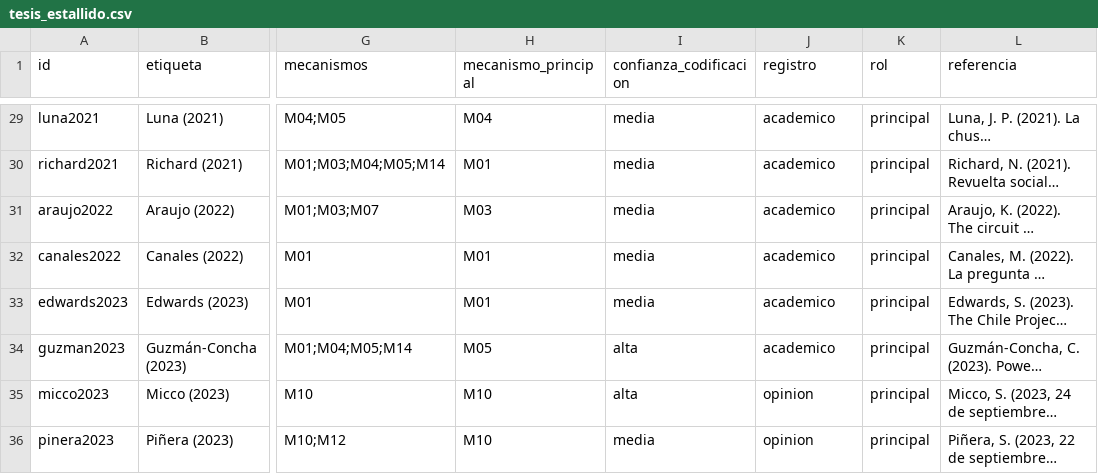
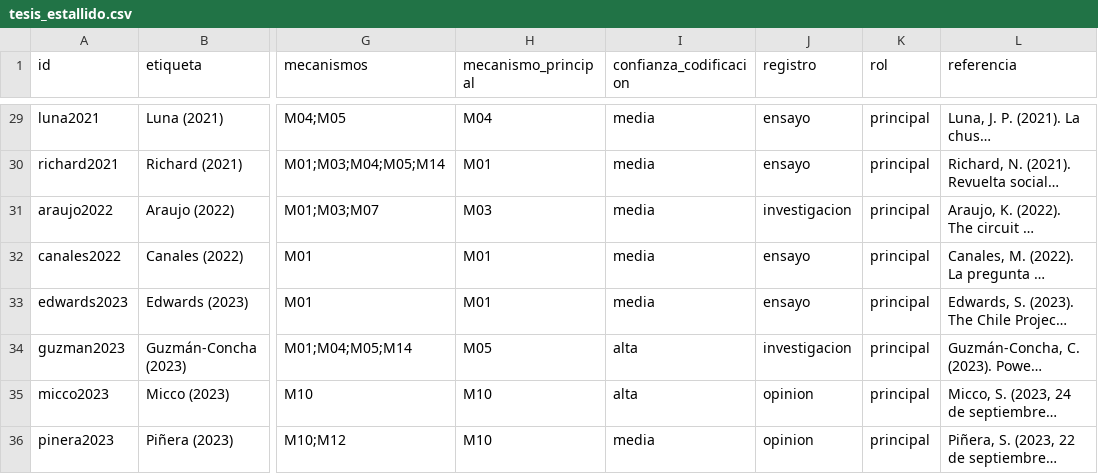
Before and after one commit to belmarfabian/belmarfabian.github.io, a CSV file: estallido-tesis/datos/tesis_estallido.csv, drawn as a sheet; only a part is shown, gaps mark what is left out; long unchanged cells end in …; the diff covers the shown part only; the diff names each change by its address in the sheet, - before the commit and + after, or states it on an @@ line.

```diff
--- a/estallido-tesis/datos/tesis_estallido.csv
+++ b/estallido-tesis/datos/tesis_estallido.csv
-J29:J30 (registro): academico
+J29:J30 (registro): ensayo
-J31 (registro): academico
+J31 (registro): investigacion
-J32:J33 (registro): academico
+J32:J33 (registro): ensayo
-J34 (registro): academico
+J34 (registro): investigacion
```
Also changed, not shown: 17 edited cells elsewhere in this file, 8 other files.
